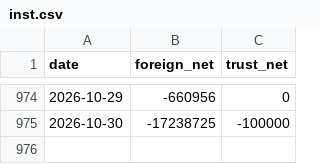
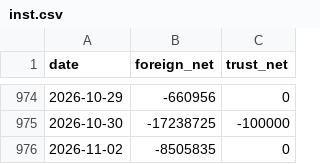
Before and after one commit to SimonNien2004/Stock00919, a CSV file: data/raw/inst.csv, drawn as a sheet; only a part is shown, gaps mark what is left out; the diff names each change by its address in the sheet, - before the commit and + after, or states it on an @@ line.

```diff
--- a/data/raw/inst.csv
+++ b/data/raw/inst.csv
+row 976: 2026-11-02 | -8505835 | 0
```
Also changed, not shown: data/predictions.csv, data/raw/price.csv, 6 other files.
